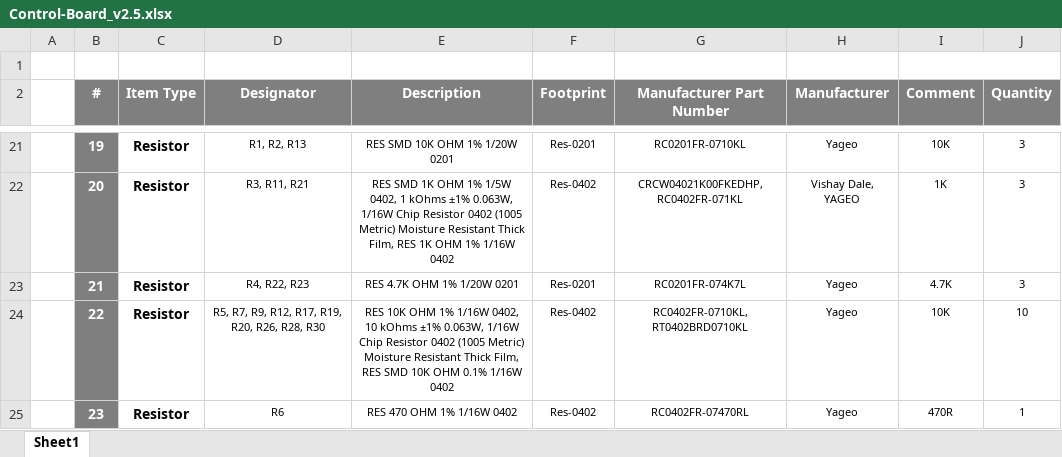
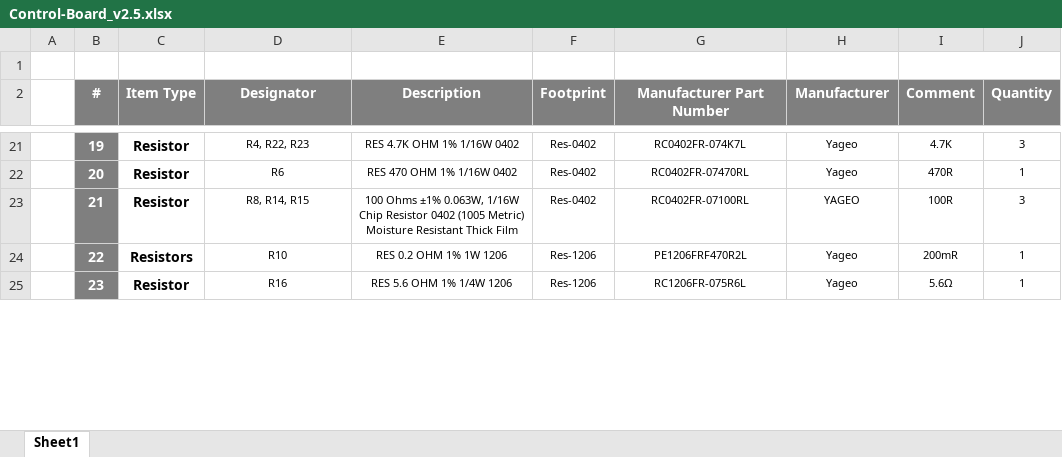
Before and after one commit to eSpark-Consulting-Group/brad-fairman-led-project, an Excel workbook: Design-Files-v2.5/Control-Board_v2.5/Deliverables/BOM/Control-Board_v2.5.xlsx, sheet Sheet1, drawn as a sheet; only a part is shown, gaps mark what is left out; values as stored, in another font and other column widths than the file's, no borders; the diff covers the shown part only; the diff names each change by its address in the sheet, - before the commit and + after, or states it on an @@ line.

```diff
--- a/Design-Files-v2.5/Control-Board_v2.5/Deliverables/BOM/Control-Board_v2.5.xlsx (sheet Sheet1)
+++ b/Design-Files-v2.5/Control-Board_v2.5/Deliverables/BOM/Control-Board_v2.5.xlsx (sheet Sheet1)
-D21 (Designator): R1, R2, R13
+D21 (Designator): R4, R22, R23
-E21 (Description): RES SMD 10K OHM 1% 1/20W 0201
+E21 (Description): RES 4.7K OHM 1% 1/16W 0402
-F21 (Footprint): Res-0201
+F21 (Footprint): Res-0402
-G21 (Manufacturer Part Number): RC0201FR-0710KL
+G21 (Manufacturer Part Number): RC0402FR-074K7L
-I21 (Comment): 10K
+I21 (Comment): 4.7K
-D22 (Designator): R3, R11, R21
+D22 (Designator): R6
-E22 (Description): RES SMD 1K OHM 1% 1/5W 0402, 1 kOhms ±1% 0.063W, 1/16W Chip Resistor 0402 (1005 Metric) Moisture Resistant Thick Film, RES 1K OHM 1%…
+E22 (Description): RES 470 OHM 1%…
-G22 (Manufacturer Part Number): CRCW04021K00FKEDHP, RC0402FR-071KL
+G22 (Manufacturer Part Number): RC0402FR-07470RL
-H22 (Manufacturer): Vishay Dale, YAGEO
+H22 (Manufacturer): Yageo
-I22 (Comment): 1K
+I22 (Comment): 470R
-J22 (Quantity): 3
+J22 (Quantity): 1
-D23 (Designator): R4, R22, R23
+D23 (Designator): R8, R14, R15
-E23 (Description): RES 4.7K OHM 1% 1/20W 0201
+E23 (Description): 100 Ohms ±1% 0.063W, 1/16W Chip Resistor 0402 (1005 Metric) Moisture Resistant Thick Film
-F23 (Footprint): Res-0201
+F23 (Footprint): Res-0402
-G23 (Manufacturer Part Number): RC0201FR-074K7L
+G23 (Manufacturer Part Number): RC0402FR-07100RL
-H23 (Manufacturer): Yageo
+H23 (Manufacturer): YAGEO
-I23 (Comment): 4.7K
+I23 (Comment): 100R
-C24 (Item Type): Resistor
+C24 (Item Type): Resistors
-D24 (Designator): R5, R7, R9, R12, R17, R19, R20, R26, R28, R30
+D24 (Designator): R10
-E24 (Description): RES 10K OHM 1% 1/16W 0402, 10 kOhms ±1% 0.063W, 1/16W Chip Resistor 0402 (1005 Metric) Moisture Resistant Thick Film, RES SMD 10K OHM 0.1% 1/16W 0402
+E24 (Description): RES 0.2 OHM 1% 1W 1206
-F24:F25 (Footprint): Res-0402
+F24:F25 (Footprint): Res-1206
-G24 (Manufacturer Part Number): RC0402FR-0710KL, RT0402BRD0710KL
+G24 (Manufacturer Part Number): PE1206FRF470R2L
-I24 (Comment): 10K
+I24 (Comment): 200mR
-J24 (Quantity): 10
+J24 (Quantity): 1
-D25 (Designator): R6
+D25 (Designator): R16
-E25 (Description): RES 470 OHM 1% 1/16W 0402
+E25 (Description): RES 5.6 OHM 1% 1/4W 1206
-G25 (Manufacturer Part Number): RC0402FR-07470RL
+G25 (Manufacturer Part Number): RC1206FR-075R6L
-I25 (Comment): 470R
+I25 (Comment): 5.6Ω
```
Also changed, not shown: 2 added rows, 5 removed rows and 57 edited cells elsewhere in this sheet, 52 other files.
